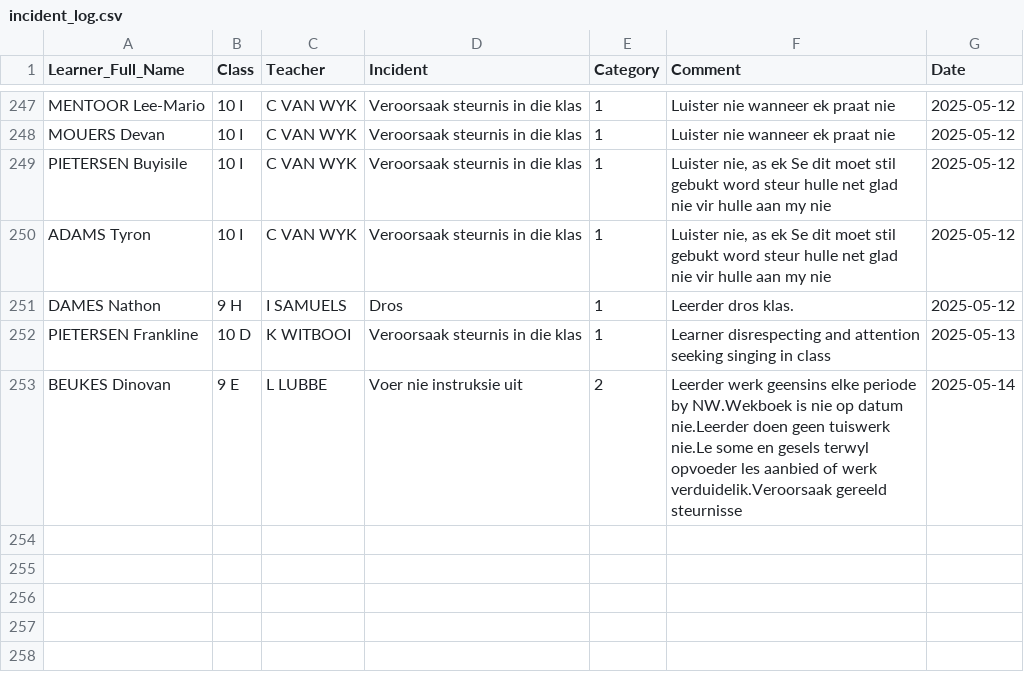
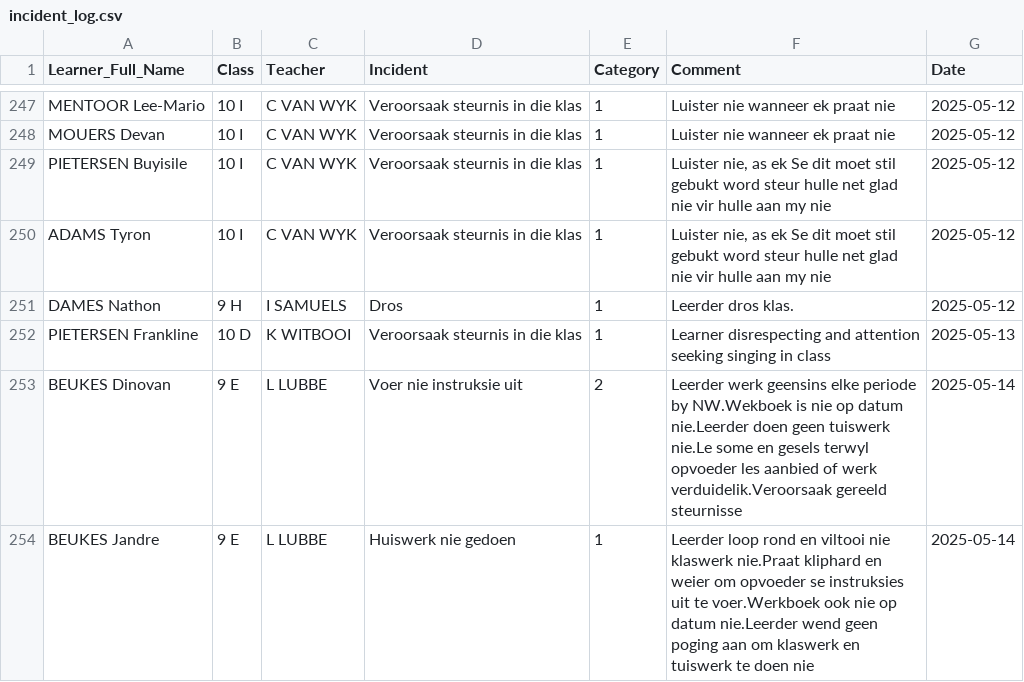
Before and after one commit to arnoldtRealph/insident, a CSV file: incident_log.csv, drawn as a sheet; only a part is shown, gaps mark what is left out.

Commit message:
Updated incident_log.csv with new incident

```diff
--- a/incident_log.csv
+++ b/incident_log.csv
@@ -297 +297,2 @@ PIETERSEN Frankline,10 D,K WITBOOI,Veroorsaak steurnis in die klas,1,Learner dis
 BEUKES Dinovan,9 E,L LUBBE,Voer nie instruksie uit,2,Leerder werk geensins elke periode by NW.Wekboek is nie op datum nie.Leerder doen geen tuiswerk nie.Le some en gesels terwyl opvoeder les aanbied of werk verduidelik.Veroorsaak gereeld steurnisse,2025-05-14
+BEUKES Jandre,9 E,L LUBBE,Huiswerk nie gedoen,1,Leerder loop rond en viltooi nie klaswerk nie.Praat kliphard en weier om opvoeder se instruksies uit te voer.Werkboek ook nie op datum nie.Leerder wend geen poging aan om klaswerk en tuiswerk te doen nie,2025-05-14
```
